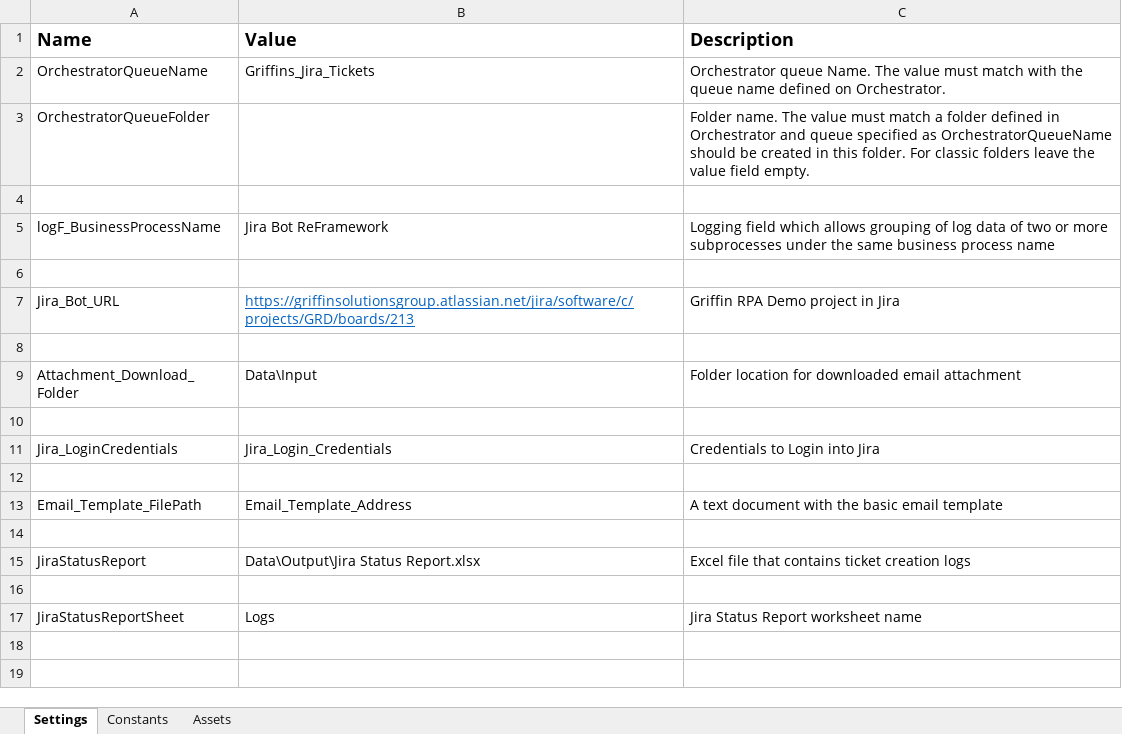
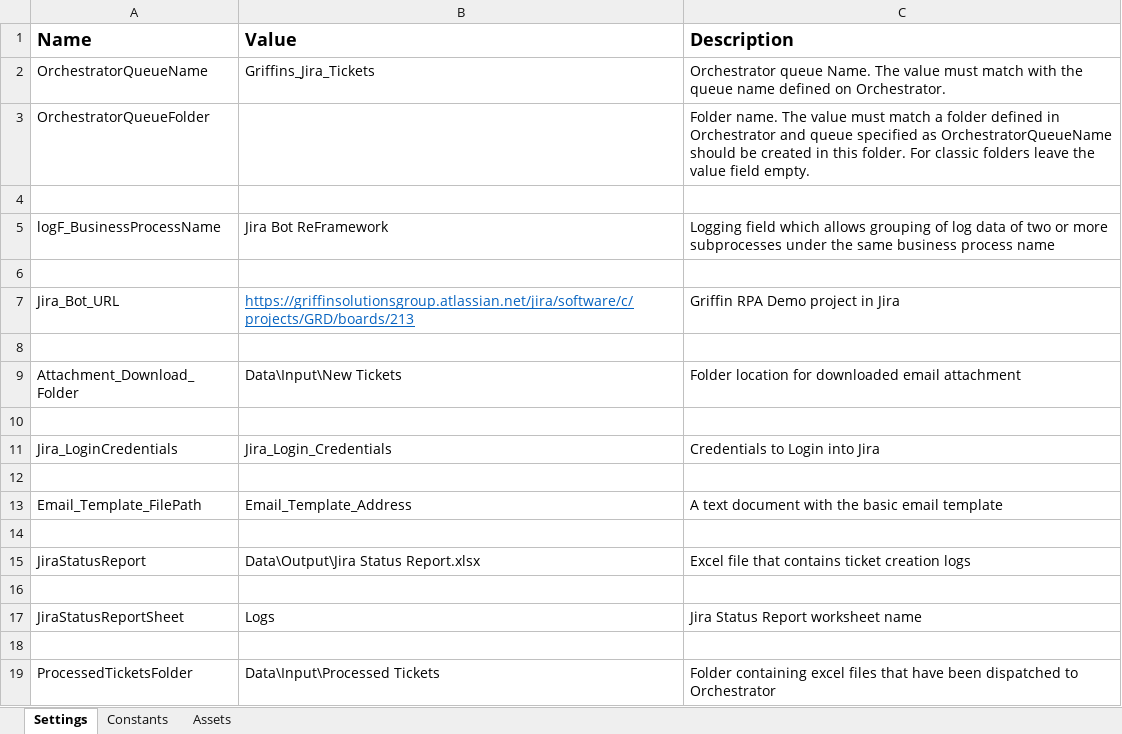
Before and after one commit to Antavioh/GriffinBotReframework, an Excel workbook: Data/Config.xlsx, sheet Settings, drawn as a sheet; values as stored, in another font and other column widths than the file's, no borders; the diff names each change by its address in the sheet, - before the commit and + after, or states it on an @@ line.

Commit message:
Added functionality:  Restrict dispatcher to run only once in case of system error  Save New Files to New Tickets folder and move them to Processed Tickets once dispatched to orchestrator

```diff
--- a/Data/Config.xlsx (sheet Settings)
+++ b/Data/Config.xlsx (sheet Settings)
-B9 (Value): Data\Input
+B9 (Value): Data\Input\New Tickets
+row 18: (empty)
+row 19: ProcessedTicketsFolder | Data\Input\Processed Tickets | Folder containing excel files that have been dispatched to Orchestrator
```
Also changed, not shown: Data/Output/Jira Status Report.xlsx, 9 other files.
